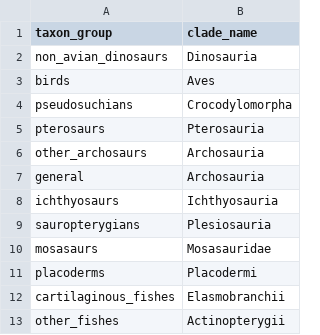
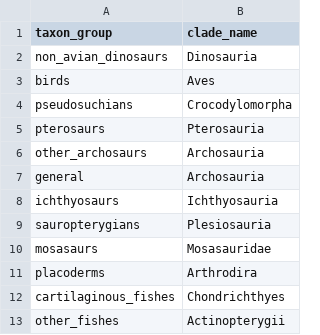
Before and after one commit to AdayCuestaCorrea/paleo-atlas, a CSV file: dbt/seeds/group_clades.csv, drawn as a sheet.

```diff
--- a/dbt/seeds/group_clades.csv
+++ b/dbt/seeds/group_clades.csv
@@ -10,4 +10,4 @@ sauropterygians,Plesiosauria
 mosasaurs,Mosasauridae
-placoderms,Placodermi
-cartilaginous_fishes,Elasmobranchii
+placoderms,Arthrodira
+cartilaginous_fishes,Chondrichthyes
 other_fishes,Actinopterygii
```
Also changed, not shown: 13 other files.
